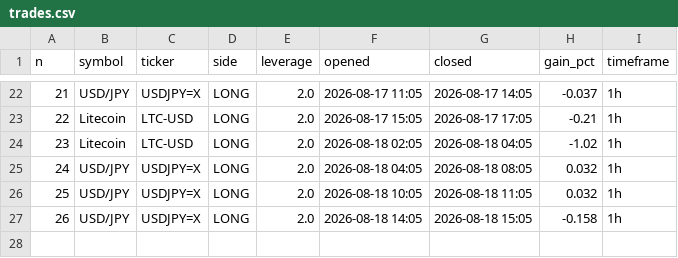
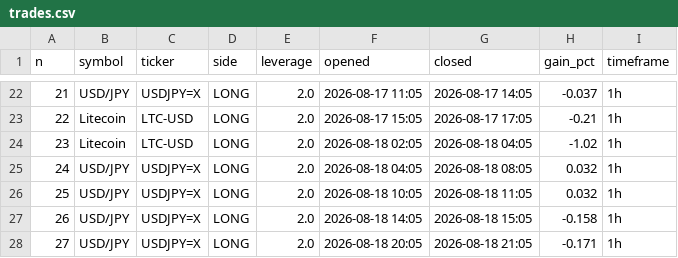
Before and after one commit to mnaghshvarian/NIchipsinc, a CSV file: trades.csv, drawn as a sheet; only a part is shown, gaps mark what is left out.

```diff
--- a/trades.csv
+++ b/trades.csv
@@ -27 +27,2 @@ n,symbol,ticker,side,leverage,opened,closed,gain_pct,timeframe
 26,USD/JPY,USDJPY=X,LONG,2.0,2026-08-18 14:05,2026-08-18 15:05,-0.158,1h
+27,USD/JPY,USDJPY=X,LONG,2.0,2026-08-18 20:05,2026-08-18 21:05,-0.171,1h
```
Also changed, not shown: 15 other files.
